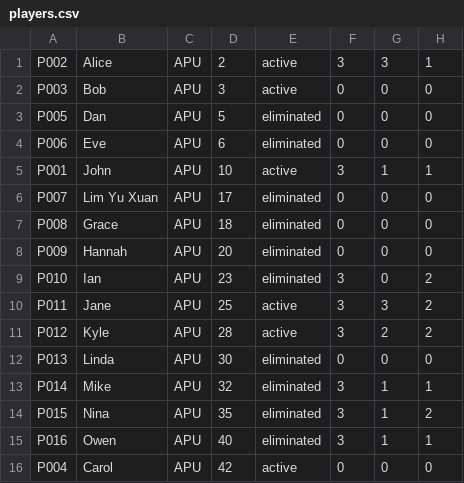
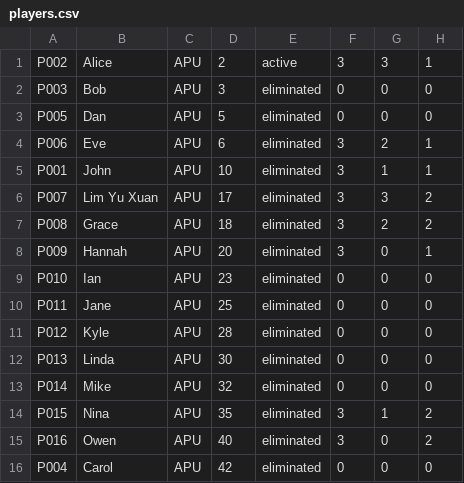
Before and after one commit to tanshurou/DSA-P2, a CSV file: data/players.csv, drawn as a sheet.

```diff
--- a/data/players.csv
+++ b/data/players.csv
@@ -1,16 +1,16 @@
 P002,Alice,APU,2,active,3,3,1
-P003,Bob,APU,3,active,0,0,0
+P003,Bob,APU,3,eliminated,0,0,0
 P005,Dan,APU,5,eliminated,0,0,0
-P006,Eve,APU,6,eliminated,0,0,0
-P001,John,APU,10,active,3,1,1
-P007,Lim Yu Xuan,APU,17,eliminated,0,0,0
-P008,Grace,APU,18,eliminated,0,0,0
-P009,Hannah,APU,20,eliminated,0,0,0
-P010,Ian,APU,23,eliminated,3,0,2
-P011,Jane,APU,25,active,3,3,2
-P012,Kyle,APU,28,active,3,2,2
+P006,Eve,APU,6,eliminated,3,2,1
+P001,John,APU,10,eliminated,3,1,1
+P007,Lim Yu Xuan,APU,17,eliminated,3,3,2
+P008,Grace,APU,18,eliminated,3,2,2
+P009,Hannah,APU,20,eliminated,3,0,1
+P010,Ian,APU,23,eliminated,0,0,0
+P011,Jane,APU,25,eliminated,0,0,0
+P012,Kyle,APU,28,eliminated,0,0,0
 P013,Linda,APU,30,eliminated,0,0,0
-P014,Mike,APU,32,eliminated,3,1,1
+P014,Mike,APU,32,eliminated,0,0,0
 P015,Nina,APU,35,eliminated,3,1,2
-P016,Owen,APU,40,eliminated,3,1,1
-P004,Carol,APU,42,active,0,0,0
+P016,Owen,APU,40,eliminated,3,0,2
+P004,Carol,APU,42,eliminated,0,0,0
```
Also changed, not shown: data/matches.csv, 3 other files.
